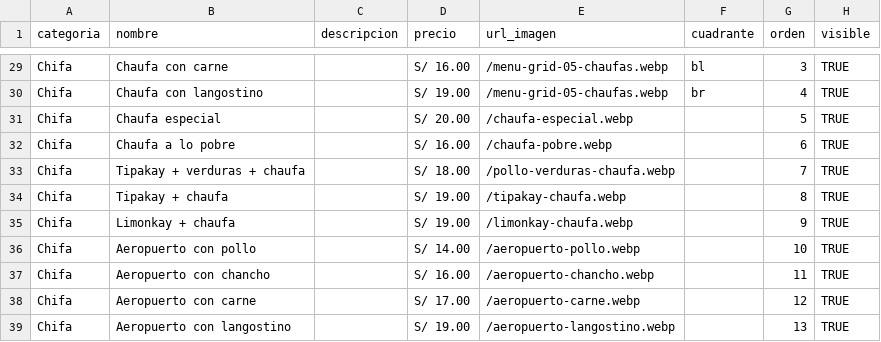
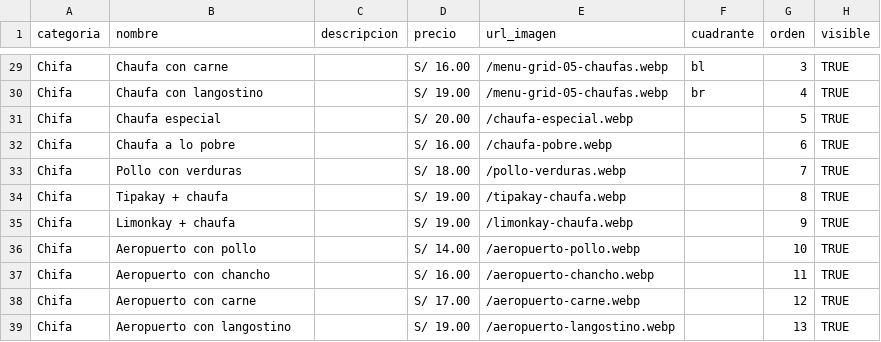
Before and after one commit to JFabian19/leonardos, a CSV file: platos.csv, drawn as a sheet; only a part is shown, gaps mark what is left out.

Commit message:
feat: actualizar plato y foto a Pollo con verduras y sincronizar platos.csv

```diff
--- a/platos.csv
+++ b/platos.csv
@@ -32,3 +32,3 @@ Chifa,Chaufa especial,,S/ 20.00,/chaufa-especial.webp,,5,TRUE
 Chifa,Chaufa a lo pobre,,S/ 16.00,/chaufa-pobre.webp,,6,TRUE
-Chifa,Tipakay + verduras + chaufa,,S/ 18.00,/pollo-verduras-chaufa.webp,,7,TRUE
+Chifa,Pollo con verduras,,S/ 18.00,/pollo-verduras.webp,,7,TRUE
 Chifa,Tipakay + chaufa,,S/ 19.00,/tipakay-chaufa.webp,,8,TRUE
```
Also changed, not shown: 3 other files.
